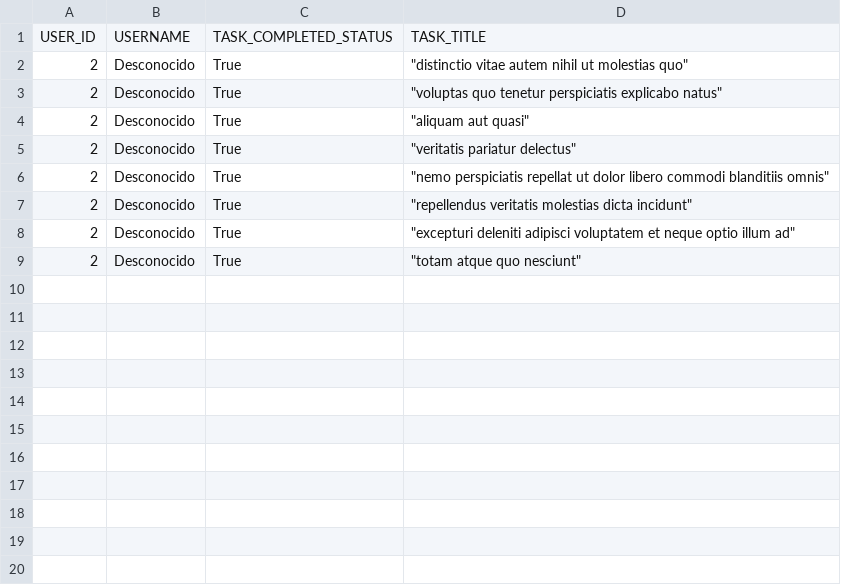
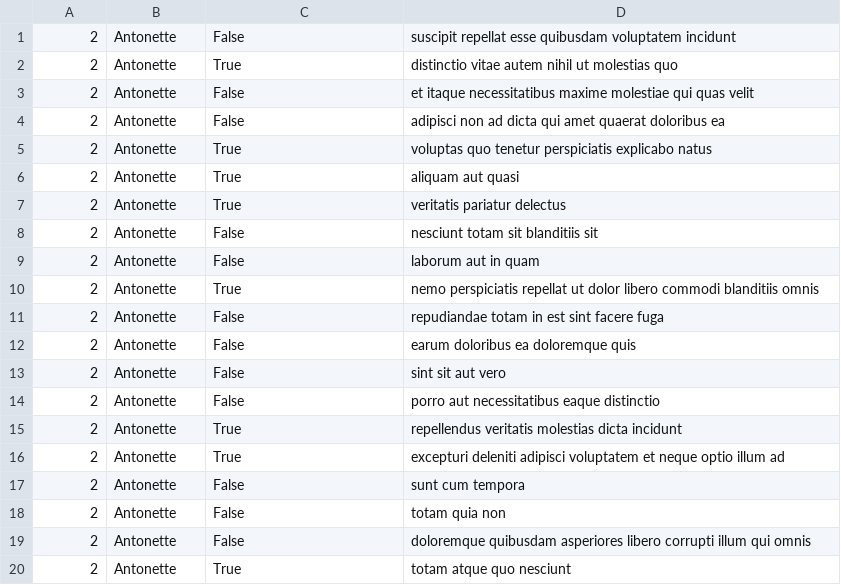
Before and after one commit to Benja1512/holbertonschool-back-end, a CSV file: api/2.csv, drawn as a sheet.

Commit message:
feat: a script that export data in the CSV format

```diff
--- a/api/2.csv
+++ b/api/2.csv
@@ -1,9 +1,20 @@
-USER_ID,USERNAME,TASK_COMPLETED_STATUS,TASK_TITLE
-2,Desconocido,True,"""distinctio vitae autem nihil ut molestias quo"""
-2,Desconocido,True,"""voluptas quo tenetur perspiciatis explicabo natus"""
-2,Desconocido,True,"""aliquam aut quasi"""
-2,Desconocido,True,"""veritatis pariatur delectus"""
-2,Desconocido,True,"""nemo perspiciatis repellat ut dolor libero commodi blanditiis omnis"""
-2,Desconocido,True,"""repellendus veritatis molestias dicta incidunt"""
-2,Desconocido,True,"""excepturi deleniti adipisci voluptatem et neque optio illum ad"""
-2,Desconocido,True,"""totam atque quo nesciunt"""
+"2","Antonette","False","suscipit repellat esse quibusdam voluptatem incidunt"
+"2","Antonette","True","distinctio vitae autem nihil ut molestias quo"
+"2","Antonette","False","et itaque necessitatibus maxime molestiae qui quas velit"
+"2","Antonette","False","adipisci non ad dicta qui amet quaerat doloribus ea"
+"2","Antonette","True","voluptas quo tenetur perspiciatis explicabo natus"
+"2","Antonette","True","aliquam aut quasi"
+"2","Antonette","True","veritatis pariatur delectus"
+"2","Antonette","False","nesciunt totam sit blanditiis sit"
+"2","Antonette","False","laborum aut in quam"
+"2","Antonette","True","nemo perspiciatis repellat ut dolor libero commodi blanditiis omnis"
+"2","Antonette","False","repudiandae totam in est sint facere fuga"
+"2","Antonette","False","earum doloribus ea doloremque quis"
+"2","Antonette","False","sint sit aut vero"
+"2","Antonette","False","porro aut necessitatibus eaque distinctio"
+"2","Antonette","True","repellendus veritatis molestias dicta incidunt"
+"2","Antonette","True","excepturi deleniti adipisci voluptatem et neque optio illum ad"
+"2","Antonette","False","sunt cum tempora"
+"2","Antonette","False","totam quia non"
+"2","Antonette","False","doloremque quibusdam asperiores libero corrupti illum qui omnis"
+"2","Antonette","True","totam atque quo nesciunt"
```
Also changed, not shown: 3 other files.
